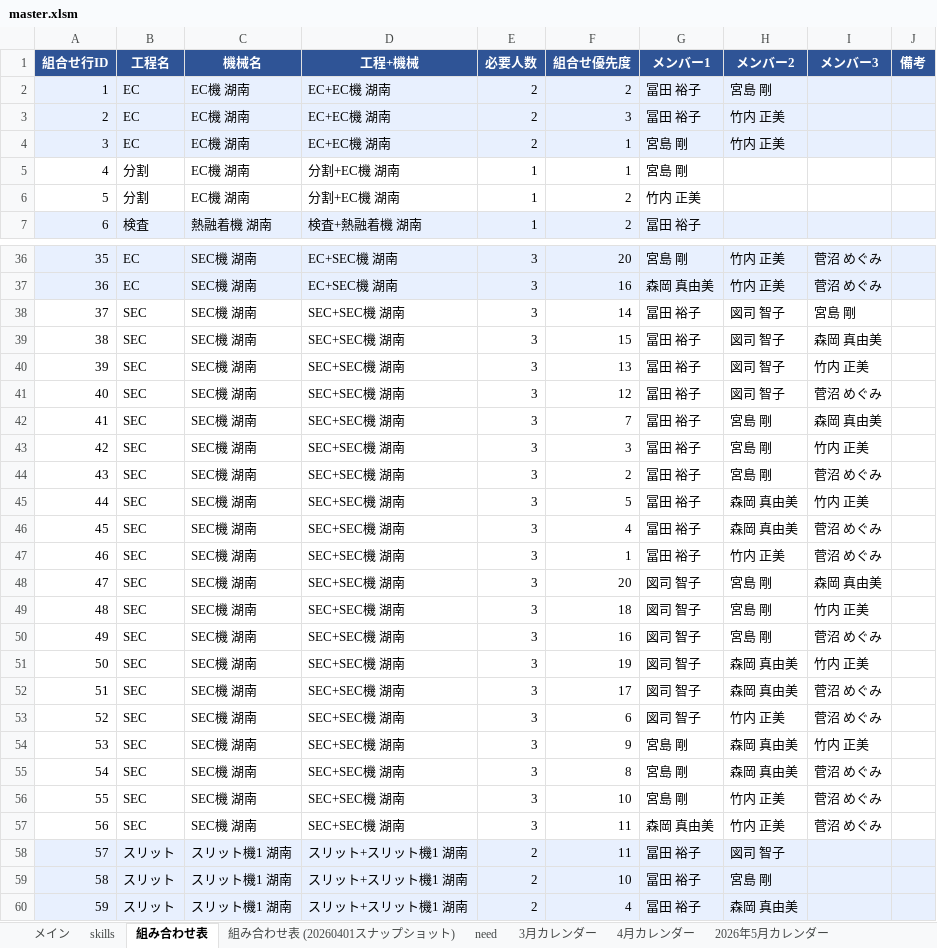
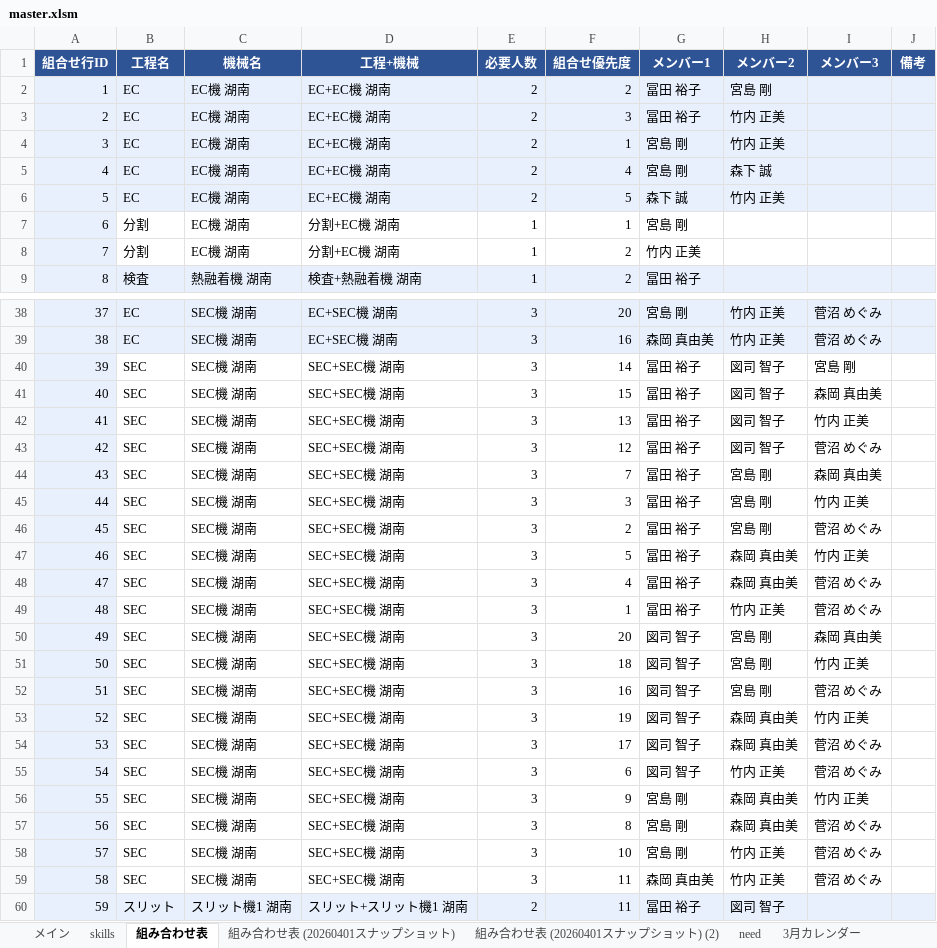
Before and after one commit to hosokawanagaokasangyou-dotcom/Production-Control-System, an Excel workbook: 細川/GoogleAIStudio/テストコード/master.xlsm, sheet 組み合わせ表, drawn as a sheet; only a part is shown, gaps mark what is left out; the shorter side is filled out with more unchanged rows; values as stored, in another font and other column widths than the file's, no borders; charts and pictures not drawn; addresses are those after the commit; the diff covers the shown part only; the diff names each change by its address in the sheet, - before the commit and + after, or states it on an @@ line.

```diff
--- a/細川/GoogleAIStudio/テストコード/master.xlsm (sheet 組み合わせ表)
+++ b/細川/GoogleAIStudio/テストコード/master.xlsm (sheet 組み合わせ表)
+sheet tab: 組み合わせ表 (20260401スナップショット) (2)
+row 5: 4 | EC | EC機 湖南 | EC+EC機 湖南 | 2 | 4 | 宮島 剛 | 森下 誠
+row 6: 5 | EC | EC機 湖南 | EC+EC機 湖南 | 2 | 5 | 森下 誠 | 竹内 正美
@@ column A (組合せ行ID) renumbered from row 7 down @@
-A7:A8 fill: none
+A7:A8 fill: #E8F0FE
-A40:A59 fill: none
+A40:A59 fill: #E8F0FE
```
Also changed, not shown: cell formats elsewhere in this sheet, sheet 森下 誠, sheet 2026年6月カレンダー, sheet 図司 智子, sheet 菅沼 めぐみ, sheet 2026年5月カレンダー, sheet 森岡 真由美, 13 more sheets, other sheet tabs, formulas that keep their value, charts or pictures, 5 other files.
